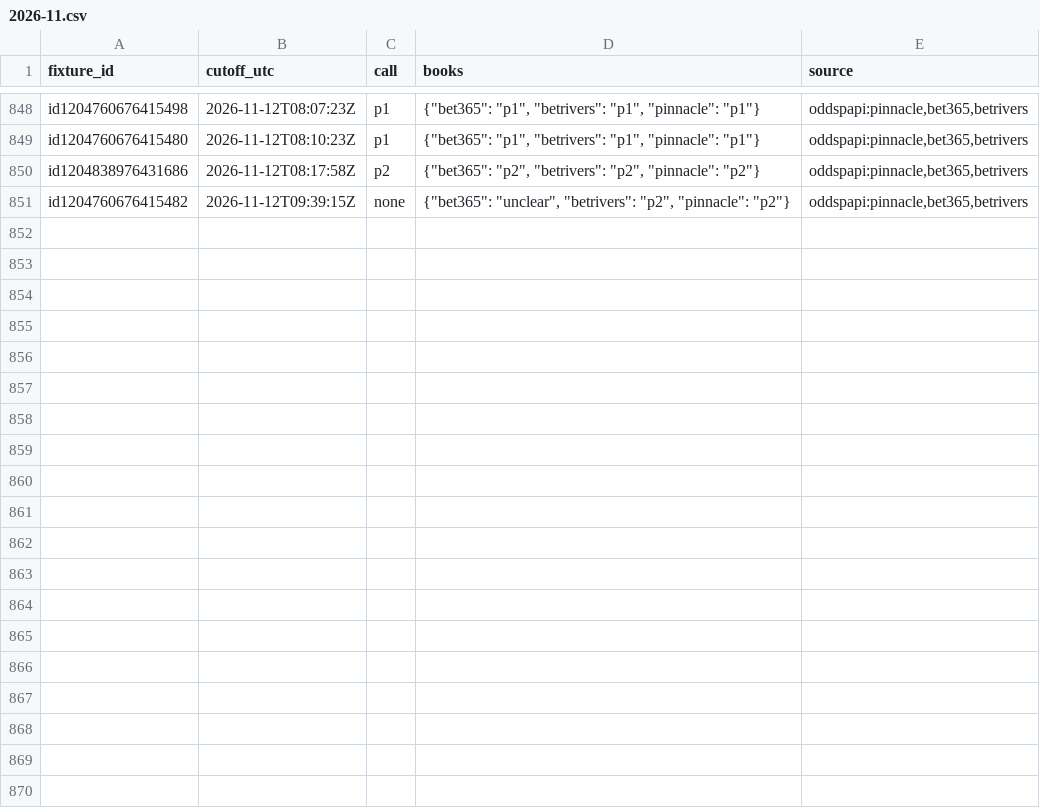
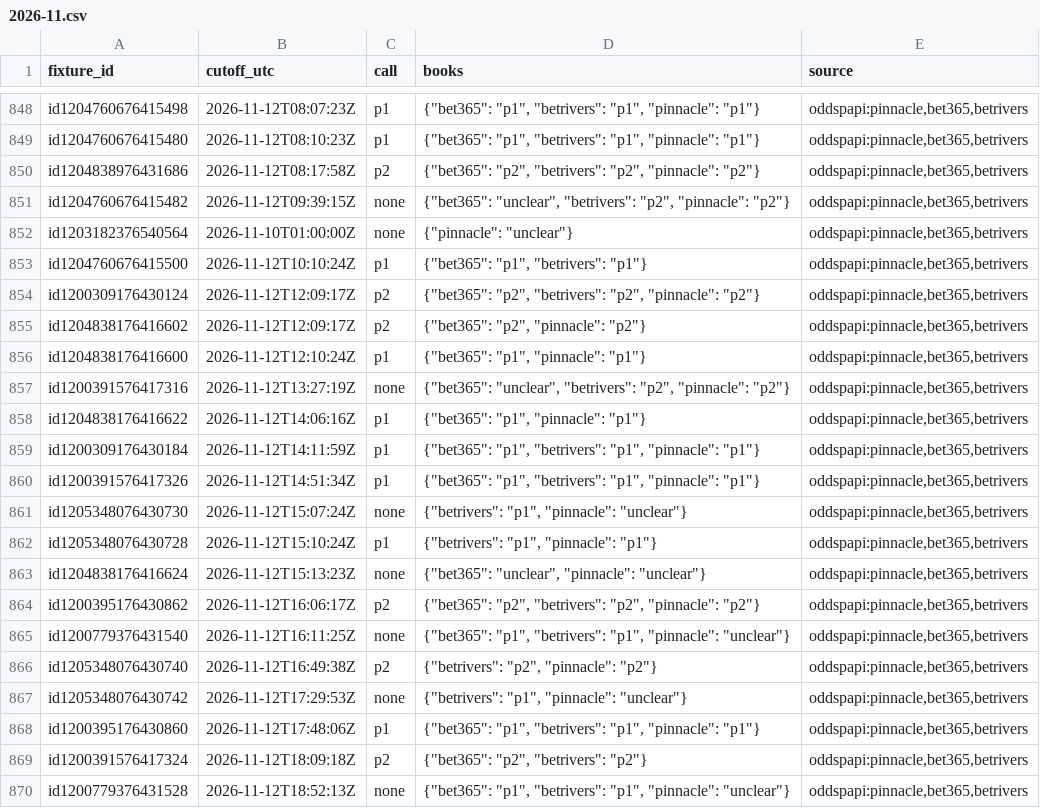
Before and after one commit to emarti13/Tennis_Quant_Lab_V5, a CSV file: market_history/inplay_calls/2026-11.csv, drawn as a sheet; only a part is shown, gaps mark what is left out; the diff covers the shown part only; the diff names each change by its address in the sheet, - before the commit and + after, or states it on an @@ line.

```diff
--- a/market_history/inplay_calls/2026-11.csv
+++ b/market_history/inplay_calls/2026-11.csv
+row 852: id1203182376540564 | 2026-11-10T01:00:00Z | none | {"pinnacle": "unclear"} | oddspapi:pinnacle,bet365,betrivers
+row 853: id1204760676415500 | 2026-11-12T10:10:24Z | p1 | {"bet365": "p1", "betrivers": "p1"} | oddspapi:pinnacle,bet365,betrivers
+row 854: id1200309176430124 | 2026-11-12T12:09:17Z | p2 | {"bet365": "p2", "betrivers": "p2", "pinnacle": "p2"} | oddspapi:pinnacle,bet365,betrivers
+row 855: id1204838176416602 | 2026-11-12T12:09:17Z | p2 | {"bet365": "p2", "pinnacle": "p2"} | oddspapi:pinnacle,bet365,betrivers
+row 856: id1204838176416600 | 2026-11-12T12:10:24Z | p1 | {"bet365": "p1", "pinnacle": "p1"} | oddspapi:pinnacle,bet365,betrivers
+row 857: id1200391576417316 | 2026-11-12T13:27:19Z | none | {"bet365": "unclear", "betrivers": "p2", "pinnacle": "p2"} | oddspapi:pinnacle,bet365,betrivers
+row 858: id1204838176416622 | 2026-11-12T14:06:16Z | p1 | {"bet365": "p1", "pinnacle": "p1"} | oddspapi:pinnacle,bet365,betrivers
+row 859: id1200309176430184 | 2026-11-12T14:11:59Z | p1 | {"bet365": "p1", "betrivers": "p1", "pinnacle": "p1"} | oddspapi:pinnacle,bet365,betrivers
+row 860: id1200391576417326 | 2026-11-12T14:51:34Z | p1 | {"bet365": "p1", "betrivers": "p1", "pinnacle": "p1"} | oddspapi:pinnacle,bet365,betrivers
+row 861: id1205348076430730 | 2026-11-12T15:07:24Z | none | {"betrivers": "p1", "pinnacle": "unclear"} | oddspapi:pinnacle,bet365,betrivers
+row 862: id1205348076430728 | 2026-11-12T15:10:24Z | p1 | {"betrivers": "p1", "pinnacle": "p1"} | oddspapi:pinnacle,bet365,betrivers
+row 863: id1204838176416624 | 2026-11-12T15:13:23Z | none | {"bet365": "unclear", "pinnacle": "unclear"} | oddspapi:pinnacle,bet365,betrivers
+row 864: id1200395176430862 | 2026-11-12T16:06:17Z | p2 | {"bet365": "p2", "betrivers": "p2", "pinnacle": "p2"} | oddspapi:pinnacle,bet365,betrivers
+row 865: id1200779376431540 | 2026-11-12T16:11:25Z | none | {"bet365": "p1", "betrivers": "p1", "pinnacle": "unclear"} | oddspapi:pinnacle,bet365,betrivers
+row 866: id1205348076430740 | 2026-11-12T16:49:38Z | p2 | {"betrivers": "p2", "pinnacle": "p2"} | oddspapi:pinnacle,bet365,betrivers
+row 867: id1205348076430742 | 2026-11-12T17:29:53Z | none | {"betrivers": "p1", "pinnacle": "unclear"} | oddspapi:pinnacle,bet365,betrivers
+row 868: id1200395176430860 | 2026-11-12T17:48:06Z | p1 | {"bet365": "p1", "betrivers": "p1", "pinnacle": "p1"} | oddspapi:pinnacle,bet365,betrivers
+row 869: id1200391576417324 | 2026-11-12T18:09:18Z | p2 | {"bet365": "p2", "betrivers": "p2"} | oddspapi:pinnacle,bet365,betrivers
+row 870: id1200779376431528 | 2026-11-12T18:52:13Z | none | {"bet365": "p1", "betrivers": "p1", "pinnacle": "unclear"} | oddspapi:pinnacle,bet365,betrivers
```
Also changed, not shown: 17 added rows elsewhere in this file, 13 other files.
